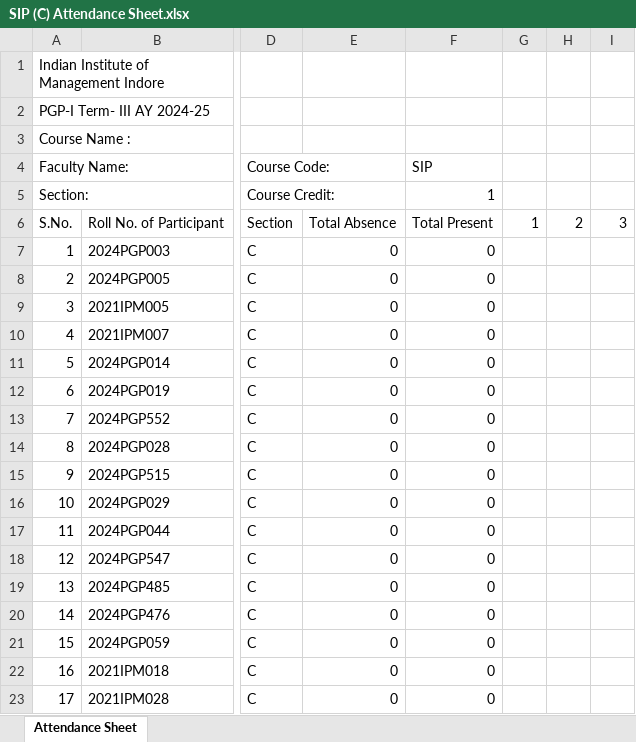
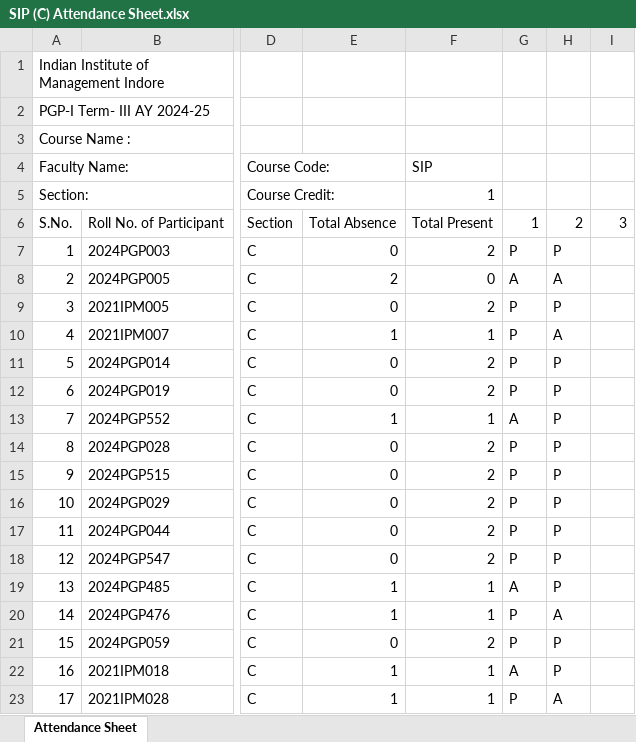
Before and after one commit to maddydev7/attendance, an Excel workbook: attendance-files/SIP/SIP (C) Attendance Sheet.xlsx, sheet Attendance Sheet, drawn as a sheet; only a part is shown, gaps mark what is left out; values as stored, in another font and other column widths than the file's, no cell formats; charts and pictures not drawn; the diff covers the shown part only; the diff names each change by its address in the sheet, - before the commit and + after, or states it on an @@ line.

Commit message:
Updating attendance files 24th feb

```diff
--- a/attendance-files/SIP/SIP (C) Attendance Sheet.xlsx (sheet Attendance Sheet)
+++ b/attendance-files/SIP/SIP (C) Attendance Sheet.xlsx (sheet Attendance Sheet)
-F7: 0
+F7: 2
-G7: (empty)
+G7: P
-H7: (empty)
+H7: P
-E8: 0
+E8: 2
-G8: (empty)
+G8: A
-H8: (empty)
+H8: A
-F9: 0
+F9: 2
-G9:G12: (empty)
+G9:G12: P
-H9: (empty)
+H9: P
-E10: 0
+E10: 1
-F10: 0
+F10: 1
-H10: (empty)
+H10: A
-F11:F12: 0
+F11:F12: 2
-H11:H19: (empty)
+H11:H19: P
-E13: 0
+E13: 1
-F13: 0
+F13: 1
-G13: (empty)
+G13: A
-F14:F18: 0
+F14:F18: 2
-G14:G18: (empty)
+G14:G18: P
-E19:E20: 0
+E19:E20: 1
-F19:F20: 0
+F19:F20: 1
-G19: (empty)
+G19: A
-G20:G21: (empty)
+G20:G21: P
-H20: (empty)
+H20: A
-F21: 0
+F21: 2
-H21:H22: (empty)
+H21:H22: P
-E22:E23: 0
+E22:E23: 1
-F22:F23: 0
+F22:F23: 1
-G22: (empty)
+G22: A
-G23: (empty)
+G23: P
-H23: (empty)
+H23: A
```
Also changed, not shown: 198 edited cells elsewhere in this sheet, cell formats, attendance-files/DT/DT (C) Attendance Sheet.xlsx, attendance-files/SDM/SDM-A (ABCD) Attendance Sheet.xlsx, 24 other files.
